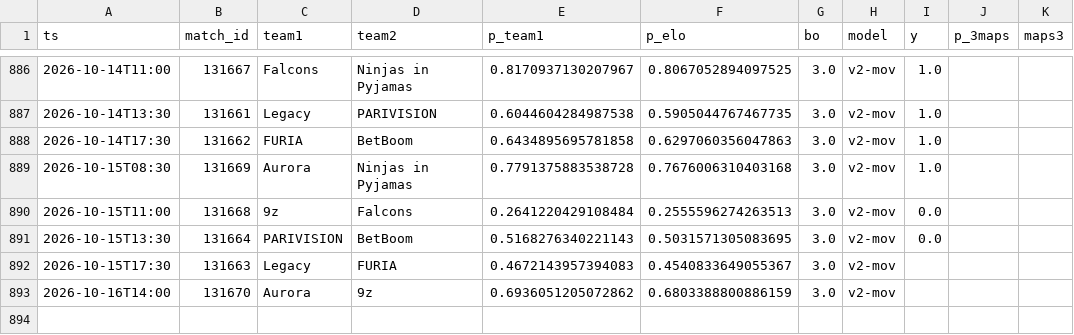
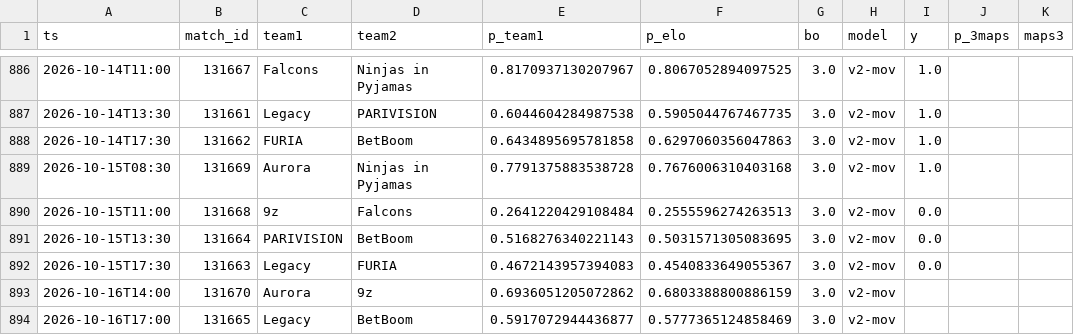
Before and after one commit to azcal/mbm-cs2, a CSV file: logs/predictions.csv, drawn as a sheet; only a part is shown, gaps mark what is left out.

```diff
--- a/logs/predictions.csv
+++ b/logs/predictions.csv
@@ -891,3 +891,4 @@ ts,match_id,team1,team2,p_team1,p_elo,bo,model,y,p_3maps,maps3
 2026-10-15T13:30,131664,PARIVISION,BetBoom,0.5168276340221143,0.5031571305083695,3.0,v2-mov,0.0,,
-2026-10-15T17:30,131663,Legacy,FURIA,0.4672143957394083,0.4540833649055367,3.0,v2-mov,,,
+2026-10-15T17:30,131663,Legacy,FURIA,0.4672143957394083,0.4540833649055367,3.0,v2-mov,0.0,,
 2026-10-16T14:00,131670,Aurora,9z,0.6936051205072862,0.6803388800886159,3.0,v2-mov,,,
+2026-10-16T17:00,131665,Legacy,BetBoom,0.5917072944436877,0.5777365124858469,3.0,v2-mov,,,
```
Also changed, not shown: data/matches.csv, logs/graded.csv, 3 other files.
